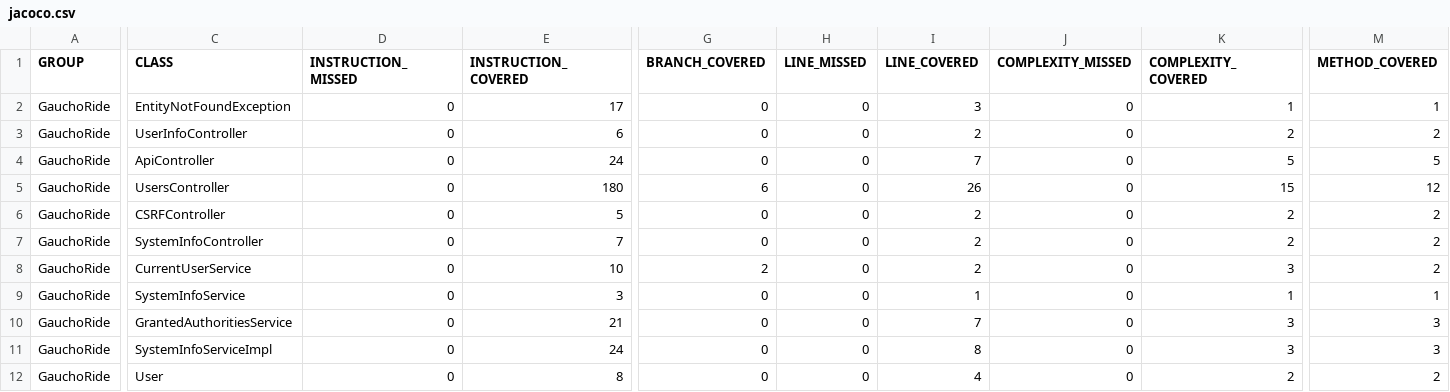
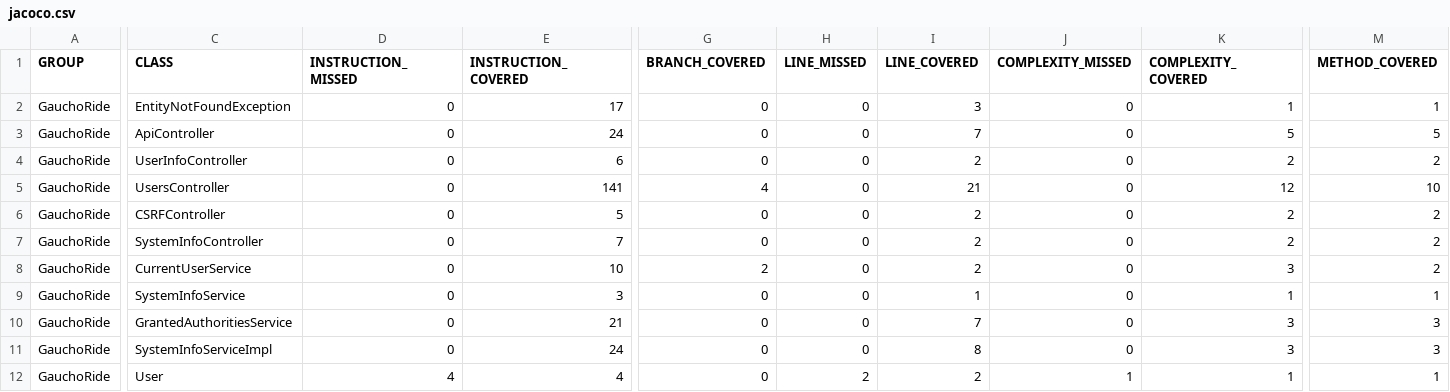
Before and after one commit to ucsb-cs156-s23/proj-gauchoride-s23-5pm-2, a CSV file: prs/56/jacoco/jacoco.csv, drawn as a sheet; only a part is shown, gaps mark what is left out; the diff covers the shown part only; the diff names each change by its address in the sheet, - before the commit and + after, or states it on an @@ line.

Commit message:
Deploying to gh-pages from @ ucsb-cs156-s23/proj-gauchoride-s23-5pm-2@87f9e72aecf9a89914e327f28f253921db949320 🚀

```diff
--- a/prs/56/jacoco/jacoco.csv
+++ b/prs/56/jacoco/jacoco.csv
@@ row 4 moved to row 3: GauchoRide @@
-E5 (INSTRUCTION_COVERED): 180
+E5 (INSTRUCTION_COVERED): 141
-G5 (BRANCH_COVERED): 6
+G5 (BRANCH_COVERED): 4
-I5 (LINE_COVERED): 26
+I5 (LINE_COVERED): 21
-K5 (COMPLEXITY_COVERED): 15
+K5 (COMPLEXITY_COVERED): 12
-M5 (METHOD_COVERED): 12
+M5 (METHOD_COVERED): 10
-D12 (INSTRUCTION_MISSED): 0
+D12 (INSTRUCTION_MISSED): 4
-E12 (INSTRUCTION_COVERED): 8
+E12 (INSTRUCTION_COVERED): 4
-H12 (LINE_MISSED): 0
+H12 (LINE_MISSED): 2
-I12 (LINE_COVERED): 4
+I12 (LINE_COVERED): 2
-J12 (COMPLEXITY_MISSED): 0
+J12 (COMPLEXITY_MISSED): 1
-K12 (COMPLEXITY_COVERED): 2
+K12 (COMPLEXITY_COVERED): 1
-M12 (METHOD_COVERED): 2
+M12 (METHOD_COVERED): 1
```
Also changed, not shown: 1 edited cell elsewhere in this file, 11 other files.
